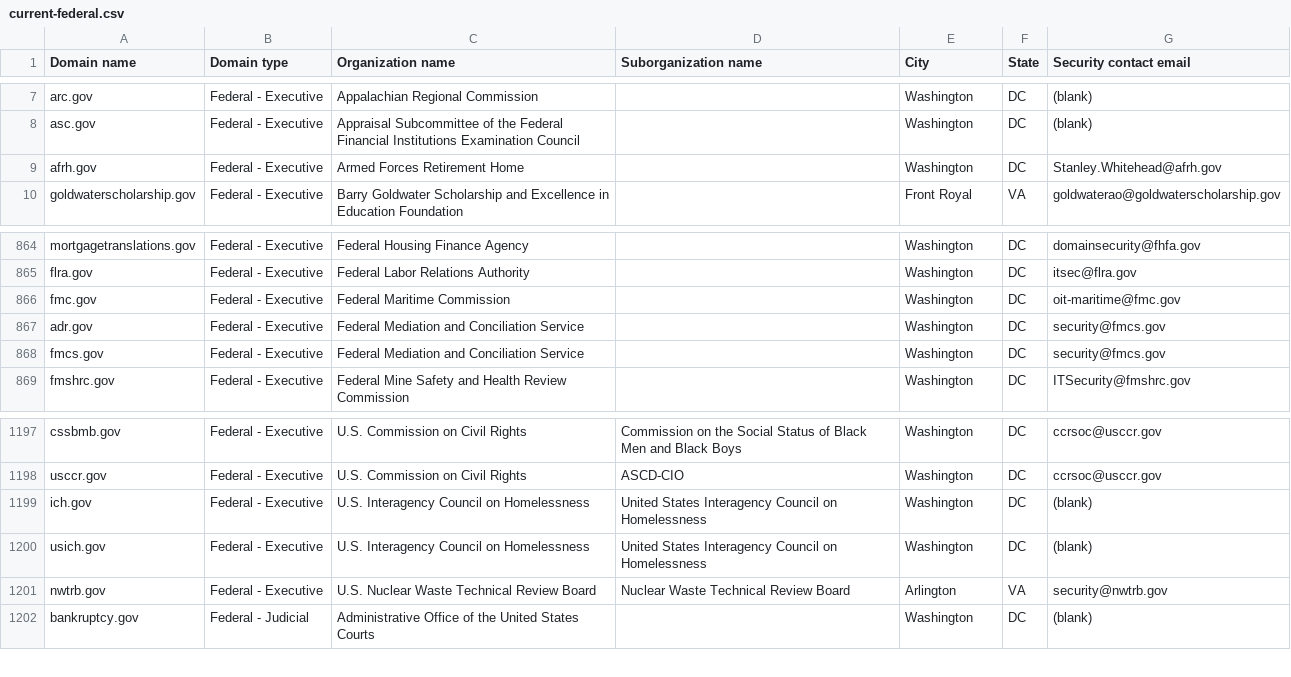
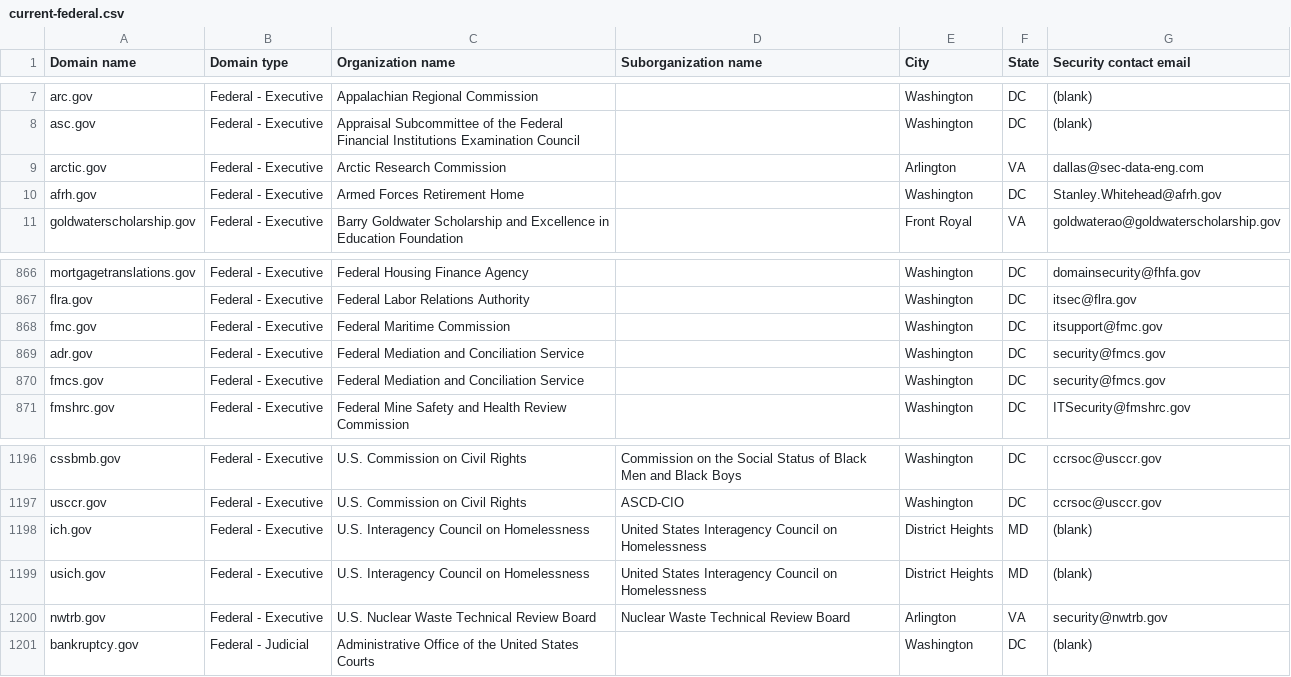
Before and after one commit to zandercymatics/dotgov-data, a CSV file: current-federal.csv, drawn as a sheet; only a part is shown, gaps mark what is left out; the diff covers the shown part only.

Commit message:
Flat: latest data (2026-03-20T06:29:03.105Z) {   "date": "2026-03-20T06:29:03.105Z",   "files": [     {       "name": "current-federal.csv",       "deltaBytes": -745,       "source": "https://manage.get.gov/api/v1/get-report/current-federal"     },     {       "name": "current-full.csv",       "deltaBytes": -562,       "source": "https://manage.get.gov/api/v1/get-report/current-full"     }   ] }

```diff
--- a/current-federal.csv
+++ b/current-federal.csv
@@ -8,2 +8,3 @@ arc.gov,Federal - Executive,Appalachian Regional Commission,,Washington,DC,(blan
 asc.gov,Federal - Executive,Appraisal Subcommittee of the Federal Financial Institutions Examination Council,,Washington,DC,(blank)
+arctic.gov,Federal - Executive,Arctic Research Commission,,Arlington,VA,dallas@sec-data-eng.com
 afrh.gov,Federal - Executive,Armed Forces Retirement Home,,Washington,DC,Stanley.Whitehead@afrh.gov
@@ -865,3 +867,3 @@ mortgagetranslations.gov,Federal - Executive,Federal Housing Finance Agency,,Was
 flra.gov,Federal - Executive,Federal Labor Relations Authority,,Washington,DC,itsec@flra.gov
-fmc.gov,Federal - Executive,Federal Maritime Commission,,Washington,DC,oit-maritime@fmc.gov
+fmc.gov,Federal - Executive,Federal Maritime Commission,,Washington,DC,itsupport@fmc.gov
 adr.gov,Federal - Executive,Federal Mediation and Conciliation Service,,Washington,DC,security@fmcs.gov
@@ -1198,4 +1197,4 @@ cssbmb.gov,Federal - Executive,U.S. Commission on Civil Rights,Commission on the
 usccr.gov,Federal - Executive,U.S. Commission on Civil Rights,ASCD-CIO,Washington,DC,ccrsoc@usccr.gov
-ich.gov,Federal - Executive,U.S. Interagency Council on Homelessness,United States Interagency Council on Homelessness,Washington,DC,(blank)
-usich.gov,Federal - Executive,U.S. Interagency Council on Homelessness,United States Interagency Council on Homelessness,Washington,DC,(blank)
+ich.gov,Federal - Executive,U.S. Interagency Council on Homelessness,United States Interagency Council on Homelessness,District Heights,MD,(blank)
+usich.gov,Federal - Executive,U.S. Interagency Council on Homelessness,United States Interagency Council on Homelessness,District Heights,MD,(blank)
 nwtrb.gov,Federal - Executive,U.S. Nuclear Waste Technical Review Board,Nuclear Waste Technical Review Board,Arlington,VA,security@nwtrb.gov
```
Also changed, not shown: 4 added rows, 7 removed rows and 13 edited cells elsewhere in this file, 1 other file.
